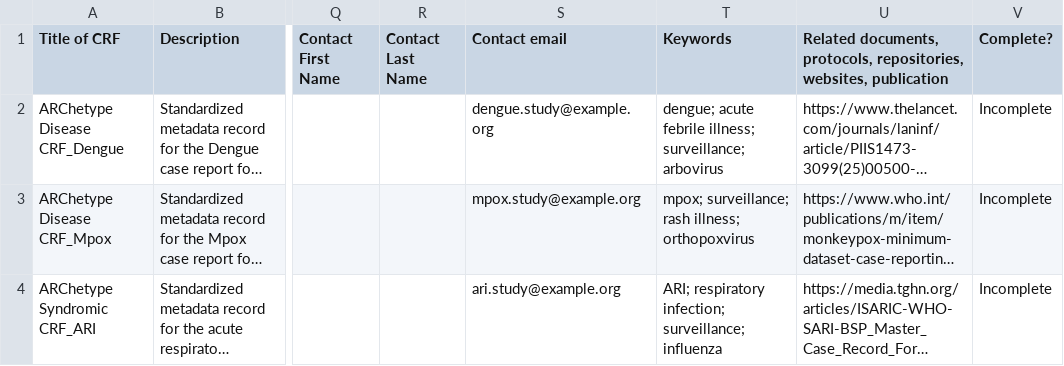
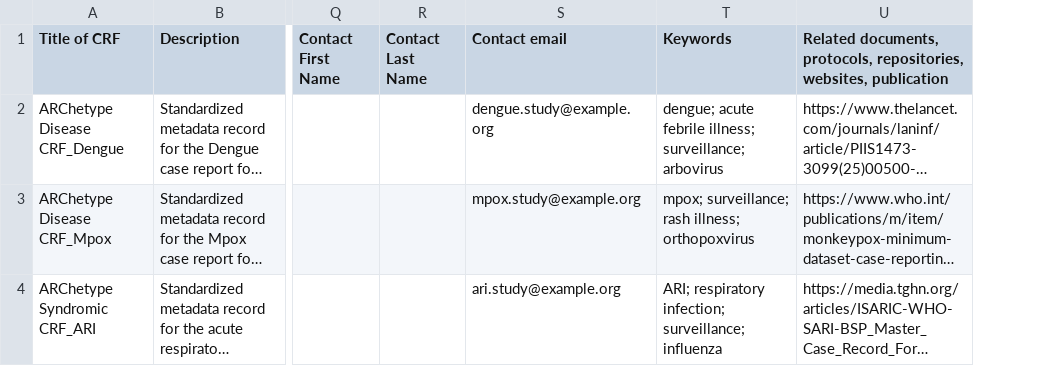
Before and after one commit to ISARICResearch/ARC, a CSV file: crf_metadata.csv, drawn as a sheet; only a part is shown, gaps mark what is left out; long unchanged cells end in …; the diff names each change by its address in the sheet, - before the commit and + after, or states it on an @@ line.

Commit message:
Update crf_metadata.csv

```diff
--- a/crf_metadata.csv
+++ b/crf_metadata.csv
-column V (Complete?), rows 2-4: all Incomplete
```
